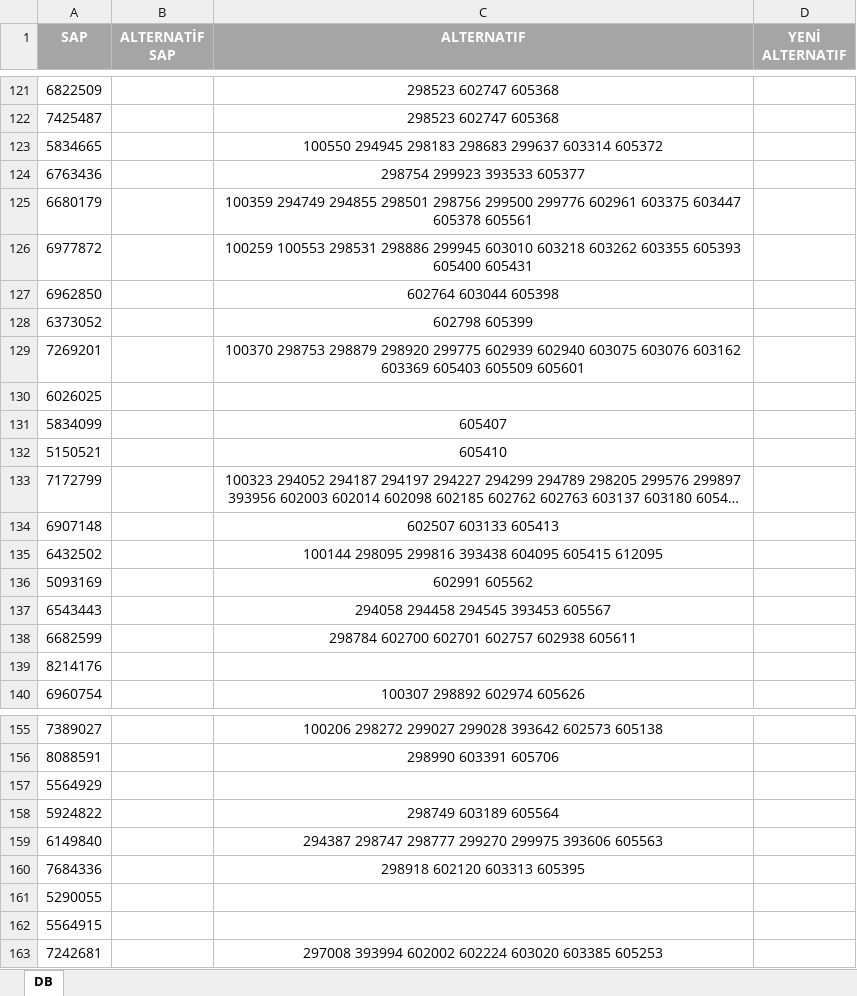
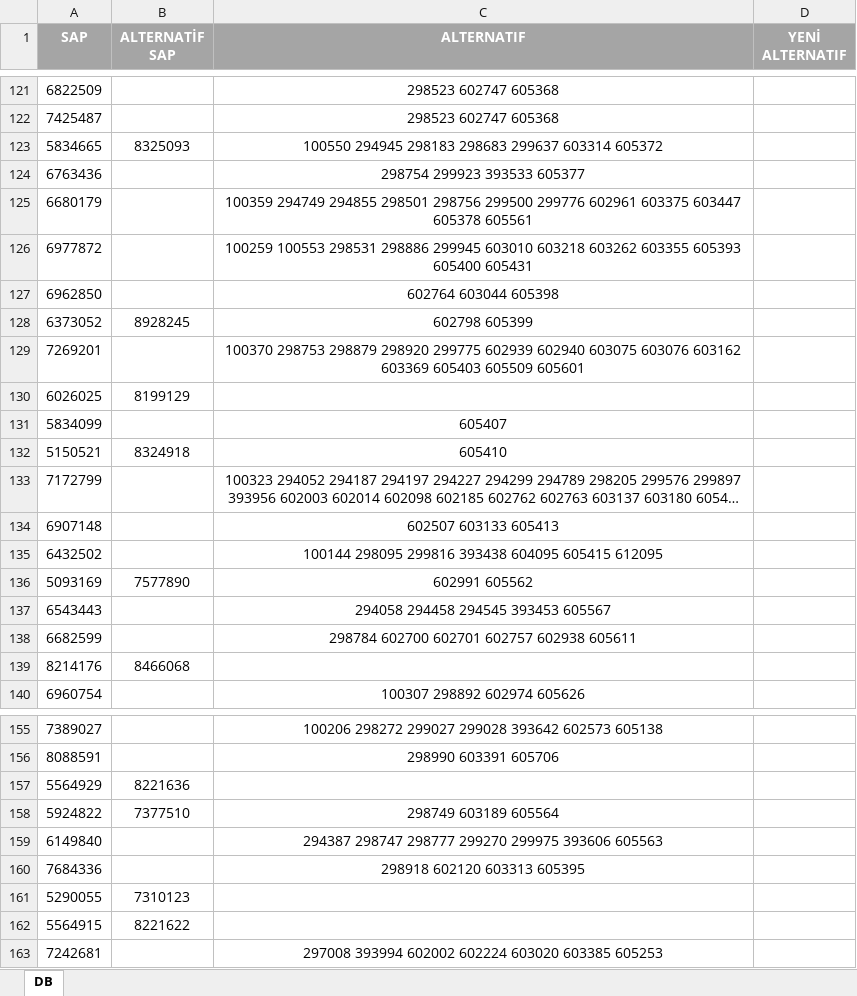
Before and after one commit to erdotsc/takim-stok-kontrol, an Excel workbook: DB.xlsx, sheet DB, drawn as a sheet; only a part is shown, gaps mark what is left out; long unchanged cells end in …; values as stored, in another font and other column widths than the file's, no borders; conditional formats not drawn; the diff covers the shown part only; the diff names each change by its address in the sheet, - before the commit and + after, or states it on an @@ line.

```diff
--- a/DB.xlsx (sheet DB)
+++ b/DB.xlsx (sheet DB)
-B123 (ALTERNATİF SAP): (empty)
+B123 (ALTERNATİF SAP): 8325093
-B128 (ALTERNATİF SAP): (empty)
+B128 (ALTERNATİF SAP): 8928245
-B130 (ALTERNATİF SAP): (empty)
+B130 (ALTERNATİF SAP): 8199129
-B132 (ALTERNATİF SAP): (empty)
+B132 (ALTERNATİF SAP): 8324918
-B136 (ALTERNATİF SAP): (empty)
+B136 (ALTERNATİF SAP): 7577890
-B139 (ALTERNATİF SAP): (empty)
+B139 (ALTERNATİF SAP): 8466068
-B157 (ALTERNATİF SAP): (empty)
+B157 (ALTERNATİF SAP): 8221636
-B158 (ALTERNATİF SAP): (empty)
+B158 (ALTERNATİF SAP): 7377510
-B161 (ALTERNATİF SAP): (empty)
+B161 (ALTERNATİF SAP): 7310123
-B162 (ALTERNATİF SAP): (empty)
+B162 (ALTERNATİF SAP): 8221622
```
Also changed, not shown: 43 edited cells elsewhere in this sheet, 1 other file.
